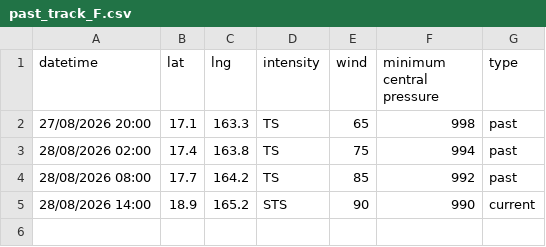
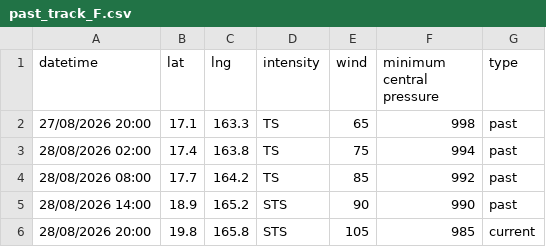
Before and after one commit to zax41006-bot/TC-Track, a CSV file: past_track_F.csv, drawn as a sheet.

Commit message:
Update past_track_F.csv

```diff
--- a/past_track_F.csv
+++ b/past_track_F.csv
@@ -4,2 +4,3 @@ datetime,lat,lng,intensity,wind,minimum central pressure,type
 28/08/2026 08:00,17.7,164.2,TS,85,992,past
-28/08/2026 14:00,18.9,165.2,STS,90,990,current
+28/08/2026 14:00,18.9,165.2,STS,90,990,past
+28/08/2026 20:00,19.8,165.8,STS,105,985,current
```
